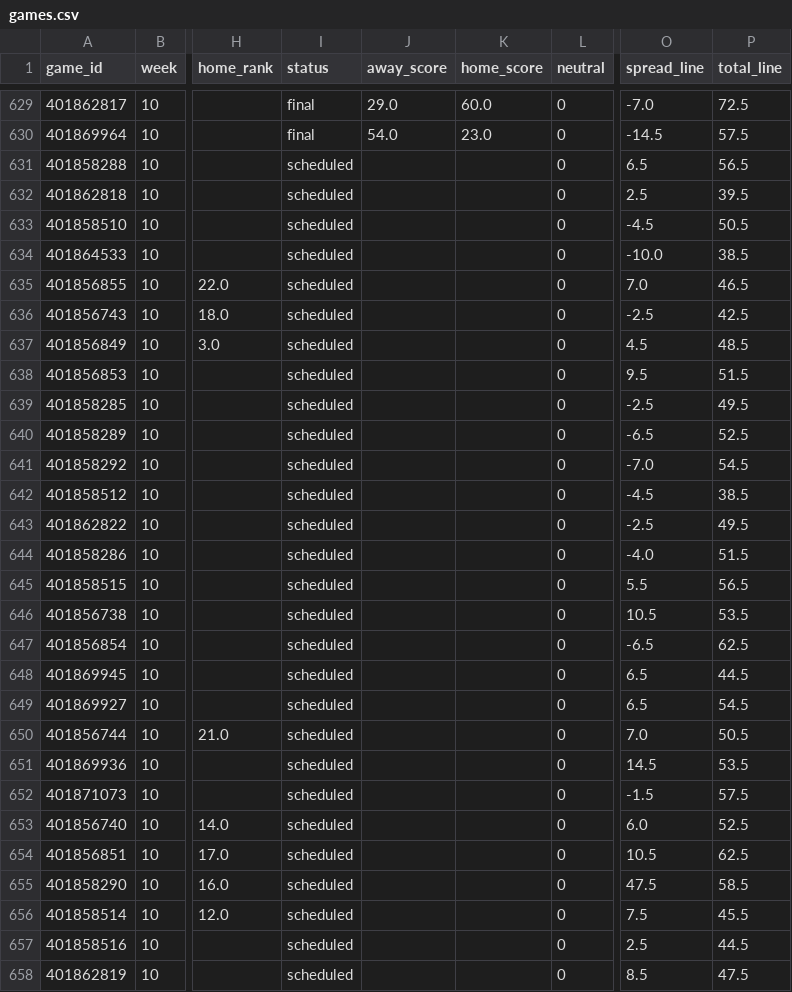
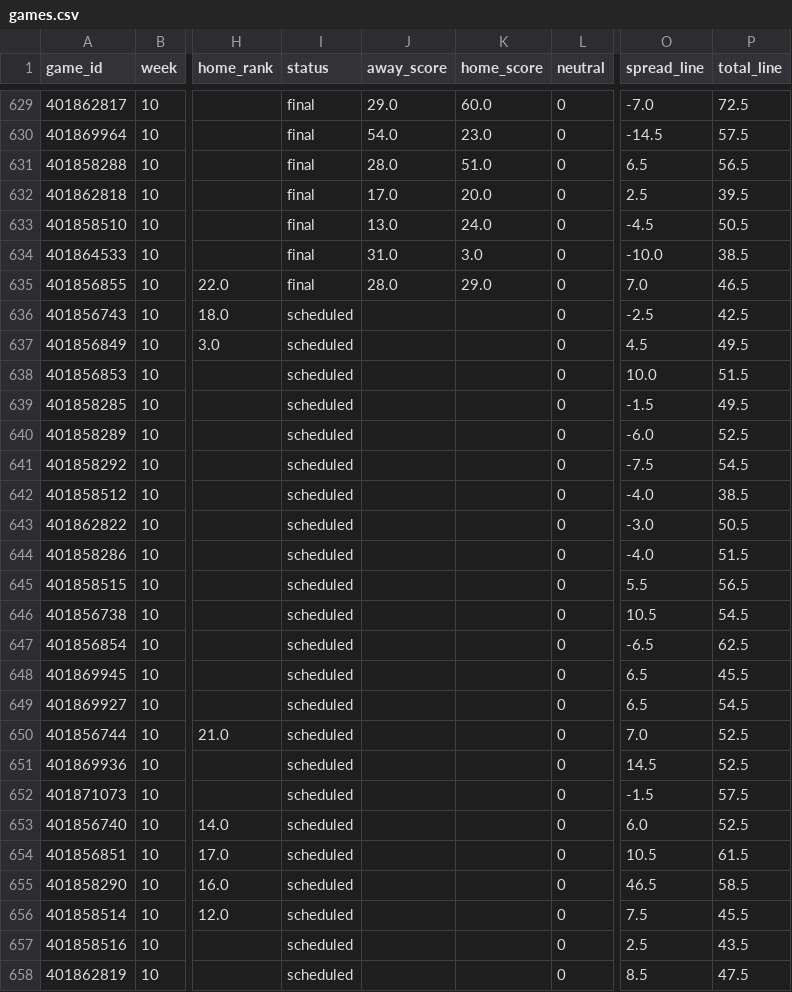
Before and after one commit to bwik4/Matchup-Lab, a CSV file: data/cfb/games.csv, drawn as a sheet; only a part is shown, gaps mark what is left out; the diff covers the shown part only; the diff names each change by its address in the sheet, - before the commit and + after, or states it on an @@ line.

```diff
--- a/data/cfb/games.csv
+++ b/data/cfb/games.csv
-I631:I635 (status): scheduled
+I631:I635 (status): final
-J631 (away_score): (empty)
+J631 (away_score): 28.0
-K631 (home_score): (empty)
+K631 (home_score): 51.0
-J632 (away_score): (empty)
+J632 (away_score): 17.0
-K632 (home_score): (empty)
+K632 (home_score): 20.0
-J633 (away_score): (empty)
+J633 (away_score): 13.0
-K633 (home_score): (empty)
+K633 (home_score): 24.0
-J634 (away_score): (empty)
+J634 (away_score): 31.0
-K634 (home_score): (empty)
+K634 (home_score): 3.0
-J635 (away_score): (empty)
+J635 (away_score): 28.0
-K635 (home_score): (empty)
+K635 (home_score): 29.0
-P637 (total_line): 48.5
+P637 (total_line): 49.5
-O638 (spread_line): 9.5
+O638 (spread_line): 10.0
-O639 (spread_line): -2.5
+O639 (spread_line): -1.5
-O640 (spread_line): -6.5
+O640 (spread_line): -6.0
-O641 (spread_line): -7.0
+O641 (spread_line): -7.5
-O642 (spread_line): -4.5
+O642 (spread_line): -4.0
-O643 (spread_line): -2.5
+O643 (spread_line): -3.0
-P643 (total_line): 49.5
+P643 (total_line): 50.5
-P646 (total_line): 53.5
+P646 (total_line): 54.5
-P648 (total_line): 44.5
+P648 (total_line): 45.5
-P650 (total_line): 50.5
+P650 (total_line): 52.5
-P651 (total_line): 53.5
+P651 (total_line): 52.5
-P654 (total_line): 62.5
+P654 (total_line): 61.5
-O655 (spread_line): 47.5
+O655 (spread_line): 46.5
-P657 (total_line): 44.5
+P657 (total_line): 43.5
```
Also changed, not shown: 57 edited cells elsewhere in this file, data/cbb/games.csv, data/cbb/lines.csv, 16 other files.
